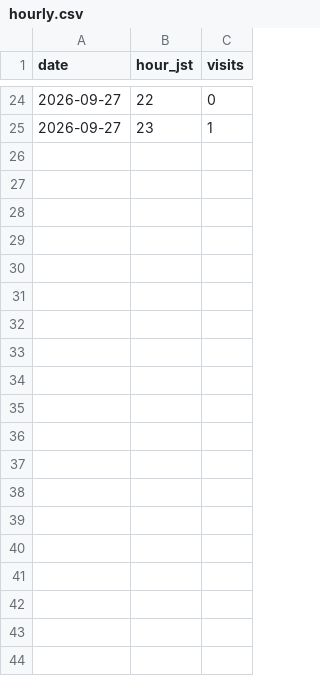
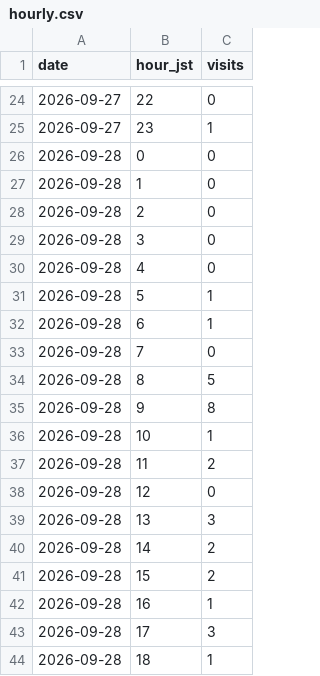
Before and after one commit to MinoruNakazawa/i2lab, a CSV file: data/hourly.csv, drawn as a sheet; only a part is shown, gaps mark what is left out; the diff covers the shown part only; the diff names each change by its address in the sheet, - before the commit and + after, or states it on an @@ line.

```diff
--- a/data/hourly.csv
+++ b/data/hourly.csv
+row 26: 2026-09-28 | 0 | 0
+row 27: 2026-09-28 | 1 | 0
+row 28: 2026-09-28 | 2 | 0
+row 29: 2026-09-28 | 3 | 0
+row 30: 2026-09-28 | 4 | 0
+row 31: 2026-09-28 | 5 | 1
+row 32: 2026-09-28 | 6 | 1
+row 33: 2026-09-28 | 7 | 0
+row 34: 2026-09-28 | 8 | 5
+row 35: 2026-09-28 | 9 | 8
+row 36: 2026-09-28 | 10 | 1
+row 37: 2026-09-28 | 11 | 2
+row 38: 2026-09-28 | 12 | 0
+row 39: 2026-09-28 | 13 | 3
+row 40: 2026-09-28 | 14 | 2
+row 41: 2026-09-28 | 15 | 2
+row 42: 2026-09-28 | 16 | 1
+row 43: 2026-09-28 | 17 | 3
+row 44: 2026-09-28 | 18 | 1
```
Also changed, not shown: 29 added rows elsewhere in this file, data/hourly-profile.csv, data/weekday-hourly.csv, 11 other files.
